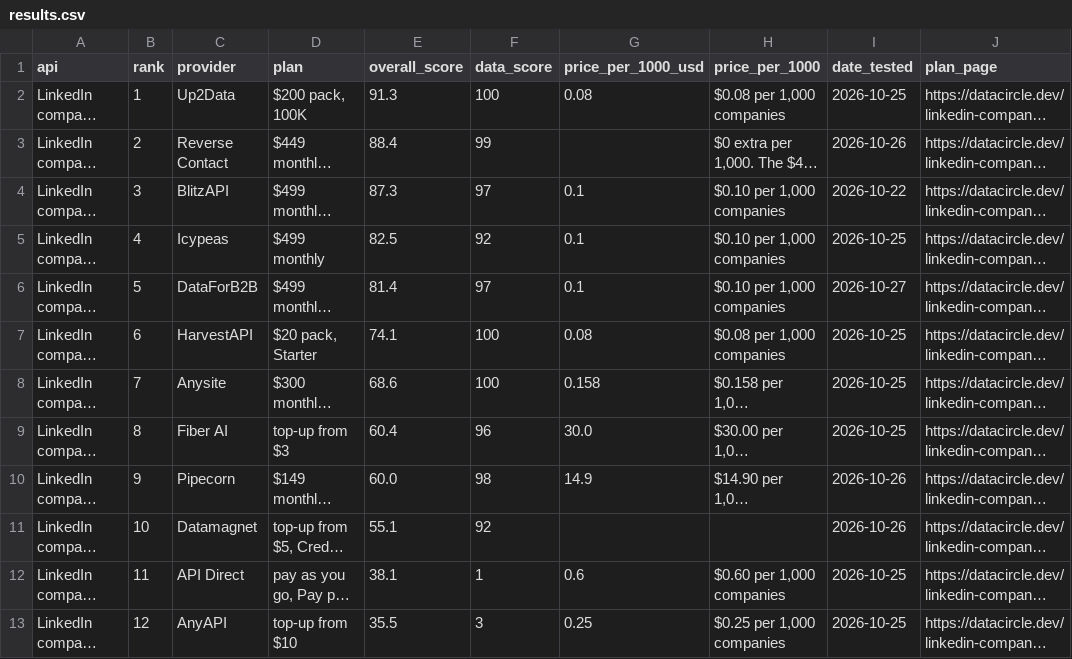
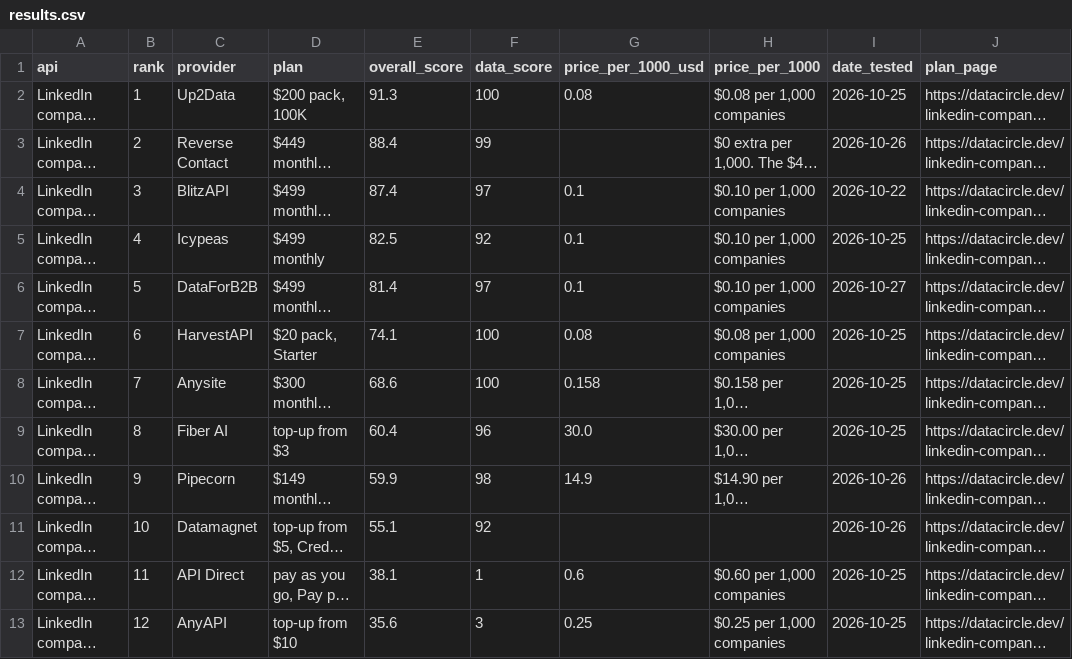
Before and after one commit to waynehamadi/best-linkedin-company-search-api, a CSV file: results.csv, drawn as a sheet; only a part is shown; long unchanged cells end in …; the diff names each change by its address in the sheet, - before the commit and + after, or states it on an @@ line.

Commit message:
Benchmark results from datacircle.dev

```diff
--- a/results.csv
+++ b/results.csv
-E4 (overall_score): 87.3
+E4 (overall_score): 87.4
-E10 (overall_score): 60.0
+E10 (overall_score): 59.9
-E13 (overall_score): 35.5
+E13 (overall_score): 35.6
```
Also changed, not shown: 1 other file.
